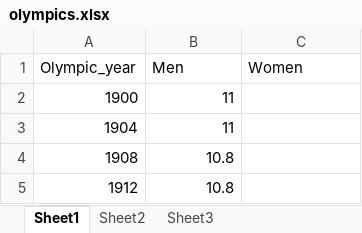
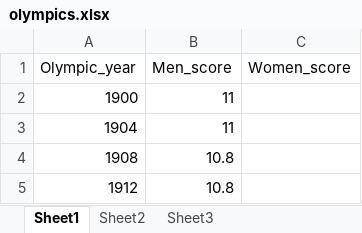
Before and after one commit to perlatex/R_for_Data_Science, an Excel workbook: demo_data/olympics.xlsx, sheet Sheet1, drawn as a sheet; only a part is shown; values as stored, in another font and other column widths than the file's, no borders; the diff names each change by its address in the sheet, - before the commit and + after, or states it on an @@ line.

```diff
--- a/demo_data/olympics.xlsx (sheet Sheet1)
+++ b/demo_data/olympics.xlsx (sheet Sheet1)
-B1: Men
+B1: Men_score
-C1: Women
+C1: Women_score
```
Also changed, not shown: 3 other files.
